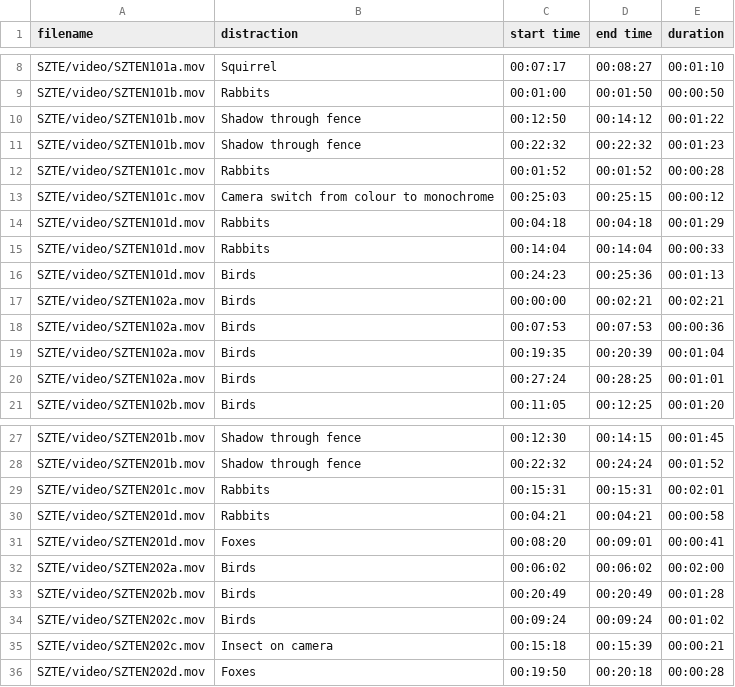
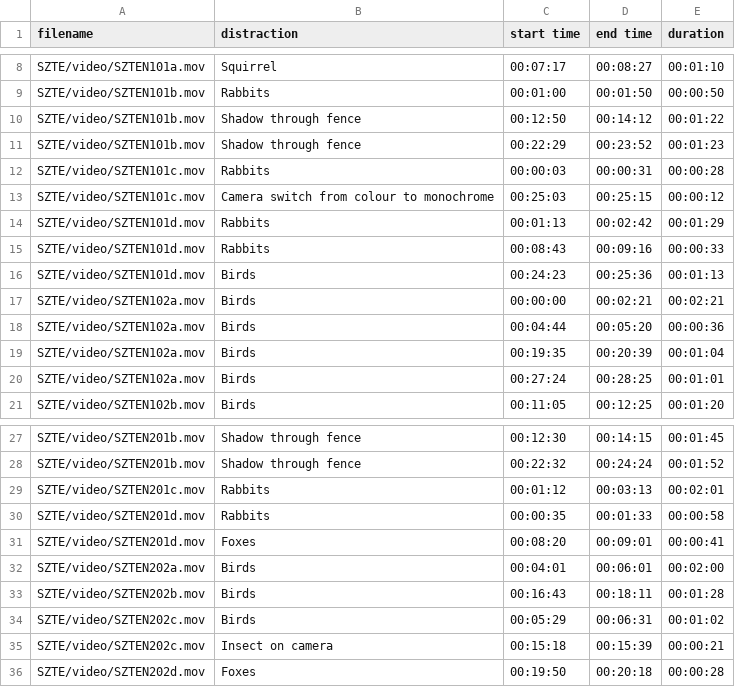
Before and after one commit to schallerala/unifr-master-ilids-alarms, a CSV file: data/handcrafted-metadata/szte_distractions.extended.corrected.csv, drawn as a sheet; only a part is shown, gaps mark what is left out.

```diff
--- a/data/handcrafted-metadata/szte_distractions.extended.corrected.csv
+++ b/data/handcrafted-metadata/szte_distractions.extended.corrected.csv
@@ -10,10 +10,10 @@ SZTE/video/SZTEN101b.mov,Rabbits,00:01:00,00:01:50,00:00:50
 SZTE/video/SZTEN101b.mov,Shadow through fence,00:12:50,00:14:12,00:01:22
-SZTE/video/SZTEN101b.mov,Shadow through fence,00:22:32,00:22:32,00:01:23
-SZTE/video/SZTEN101c.mov,Rabbits,00:01:52,00:01:52,00:00:28
+SZTE/video/SZTEN101b.mov,Shadow through fence,00:22:29,00:23:52,00:01:23
+SZTE/video/SZTEN101c.mov,Rabbits,00:00:03,00:00:31,00:00:28
 SZTE/video/SZTEN101c.mov,Camera switch from colour to monochrome,00:25:03,00:25:15,00:00:12
-SZTE/video/SZTEN101d.mov,Rabbits,00:04:18,00:04:18,00:01:29
-SZTE/video/SZTEN101d.mov,Rabbits,00:14:04,00:14:04,00:00:33
+SZTE/video/SZTEN101d.mov,Rabbits,00:01:13,00:02:42,00:01:29
+SZTE/video/SZTEN101d.mov,Rabbits,00:08:43,00:09:16,00:00:33
 SZTE/video/SZTEN101d.mov,Birds,00:24:23,00:25:36,00:01:13
 SZTE/video/SZTEN102a.mov,Birds,00:00:00,00:02:21,00:02:21
-SZTE/video/SZTEN102a.mov,Birds,00:07:53,00:07:53,00:00:36
+SZTE/video/SZTEN102a.mov,Birds,00:04:44,00:05:20,00:00:36
 SZTE/video/SZTEN102a.mov,Birds,00:19:35,00:20:39,00:01:04
@@ -28,8 +28,8 @@ SZTE/video/SZTEN201b.mov,Shadow through fence,00:12:30,00:14:15,00:01:45
 SZTE/video/SZTEN201b.mov,Shadow through fence,00:22:32,00:24:24,00:01:52
-SZTE/video/SZTEN201c.mov,Rabbits,00:15:31,00:15:31,00:02:01
-SZTE/video/SZTEN201d.mov,Rabbits,00:04:21,00:04:21,00:00:58
+SZTE/video/SZTEN201c.mov,Rabbits,00:01:12,00:03:13,00:02:01
+SZTE/video/SZTEN201d.mov,Rabbits,00:00:35,00:01:33,00:00:58
 SZTE/video/SZTEN201d.mov,Foxes,00:08:20,00:09:01,00:00:41
-SZTE/video/SZTEN202a.mov,Birds,00:06:02,00:06:02,00:02:00
-SZTE/video/SZTEN202b.mov,Birds,00:20:49,00:20:49,00:01:28
-SZTE/video/SZTEN202c.mov,Birds,00:09:24,00:09:24,00:01:02
+SZTE/video/SZTEN202a.mov,Birds,00:04:01,00:06:01,00:02:00
+SZTE/video/SZTEN202b.mov,Birds,00:16:43,00:18:11,00:01:28
+SZTE/video/SZTEN202c.mov,Birds,00:05:29,00:06:31,00:01:02
 SZTE/video/SZTEN202c.mov,Insect on camera,00:15:18,00:15:39,00:00:21
```
Also changed, not shown: data/handcrafted-metadata/tp_fp_sequences.csv, 5 other files.
